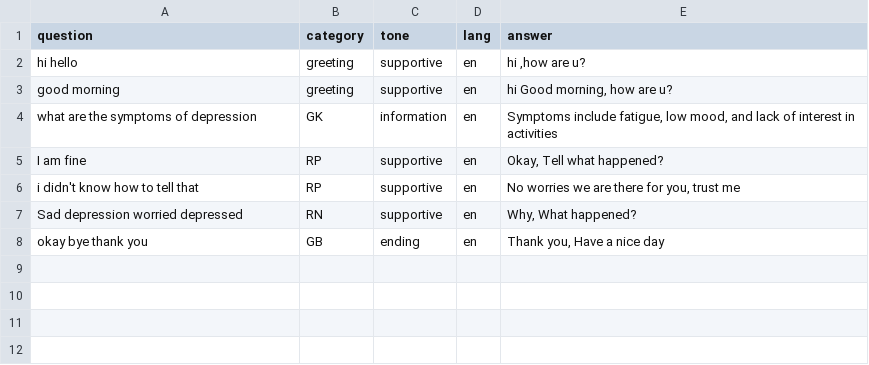
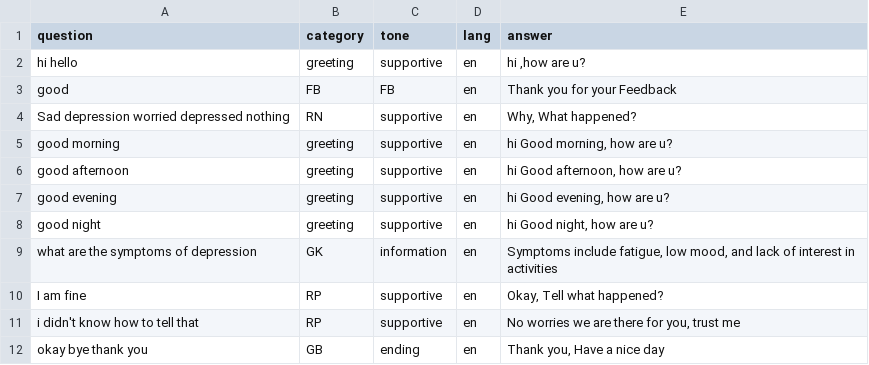
Before and after one commit to Omprakash1101/speak_out_ai, a CSV file: training_data.csv, drawn as a sheet.

Commit message:
modified:   streamlit_app.py 	modified:   training_data.csv

```diff
--- a/training_data.csv
+++ b/training_data.csv
@@ -2,3 +2,8 @@ question,category,tone,lang,answer
 hi hello ,greeting,supportive,en,"hi ,how are u?"
+good,FB,FB,en,Thank you for your Feedback
+Sad depression worried depressed nothing,RN,supportive,en,"Why, What happened?"
 good morning ,greeting,supportive,en,"hi Good morning, how are u?"
+good afternoon ,greeting,supportive,en,"hi Good afternoon, how are u?"
+good evening ,greeting,supportive,en,"hi Good evening, how are u?"
+good night ,greeting,supportive,en,"hi Good night, how are u?"
 what are the symptoms of depression,GK,information,en,"Symptoms include fatigue, low mood, and lack of interest in activities"
@@ -6,3 +11,2 @@ I am fine,RP,supportive,en,"Okay, Tell what happened?"
 i didn't know how to tell that,RP,supportive,en,"No worries we are there for you, trust me"
-Sad depression worried depressed,RN,supportive,en,"Why, What happened?"
 okay bye thank you,GB,ending,en,"Thank you, Have a nice day"
```
Also changed, not shown: 1 other file.
